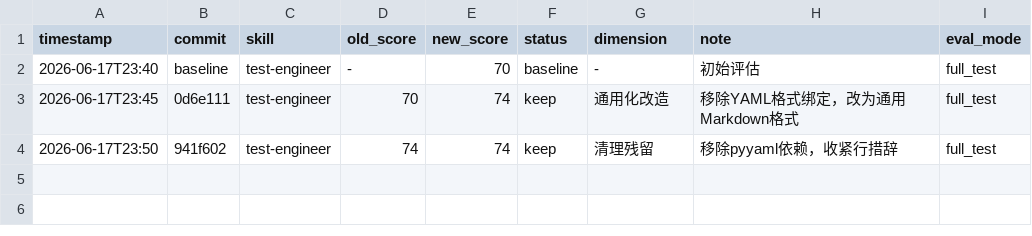
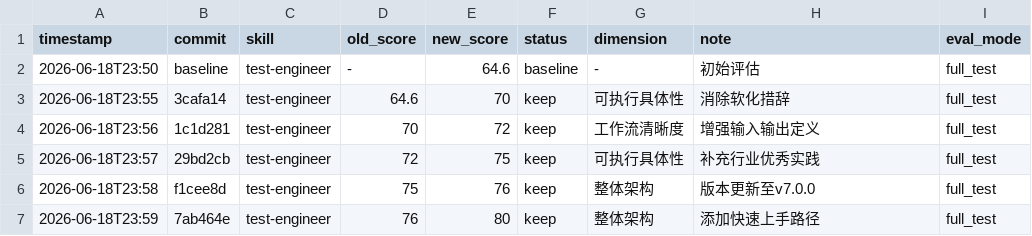
Before and after one commit to liu-YLY/my-skills, a TSV file: .claude/skills/darwin-skill/results.tsv, drawn as a sheet.

```diff
--- a/.claude/skills/darwin-skill/results.tsv
+++ b/.claude/skills/darwin-skill/results.tsv
@@ -1,4 +1,7 @@
 timestamp	commit	skill	old_score	new_score	status	dimension	note	eval_mode
-2026-06-17T23:40	baseline	test-engineer	-	70	baseline	-	初始评估	full_test
-2026-06-17T23:45	0d6e111	test-engineer	70	74	keep	通用化改造	移除YAML格式绑定，改为通用Markdown格式	full_test
-2026-06-17T23:50	941f602	test-engineer	74	74	keep	清理残留	移除pyyaml依赖，收紧行措辞	full_test
+2026-06-18T23:50	baseline	test-engineer	-	64.6	baseline	-	初始评估	full_test
+2026-06-18T23:55	3cafa14	test-engineer	64.6	70	keep	可执行具体性	消除软化措辞	full_test
+2026-06-18T23:56	1c1d281	test-engineer	70	72	keep	工作流清晰度	增强输入输出定义	full_test
+2026-06-18T23:57	29bd2cb	test-engineer	72	75	keep	可执行具体性	补充行业优秀实践	full_test
+2026-06-18T23:58	f1cee8d	test-engineer	75	76	keep	整体架构	版本更新至v7.0.0	full_test
+2026-06-18T23:59	7ab464e	test-engineer	76	80	keep	整体架构	添加快速上手路径	full_test
```
Also changed, not shown: 1 other file.
